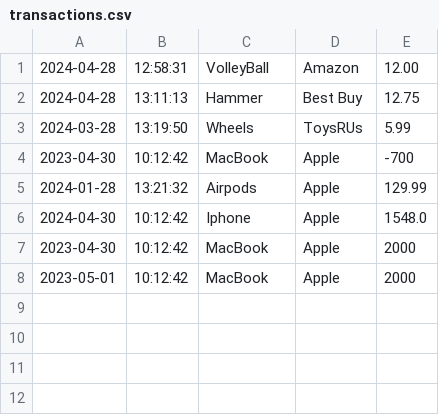
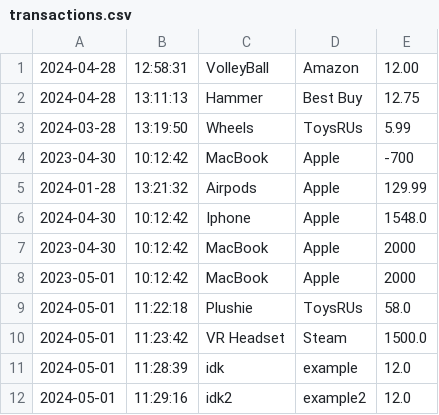
Before and after one commit to YafreGuzz/AccountingLedgerApp, a CSV file: src/main/resources/transactions.csv, drawn as a sheet; the diff names each change by its address in the sheet, - before the commit and + after, or states it on an @@ line.

```diff
--- a/src/main/resources/transactions.csv
+++ b/src/main/resources/transactions.csv
+row 9: 2024-05-01 | 11:22:18 | Plushie | ToysRUs | 58.0
+row 10: 2024-05-01 | 11:23:42 | VR Headset | Steam | 1500.0
+row 11: 2024-05-01 | 11:28:39 | idk | example | 12.0
+row 12: 2024-05-01 | 11:29:16 | idk2 | example2 | 12.0
```
Also changed, not shown: 2 other files.
